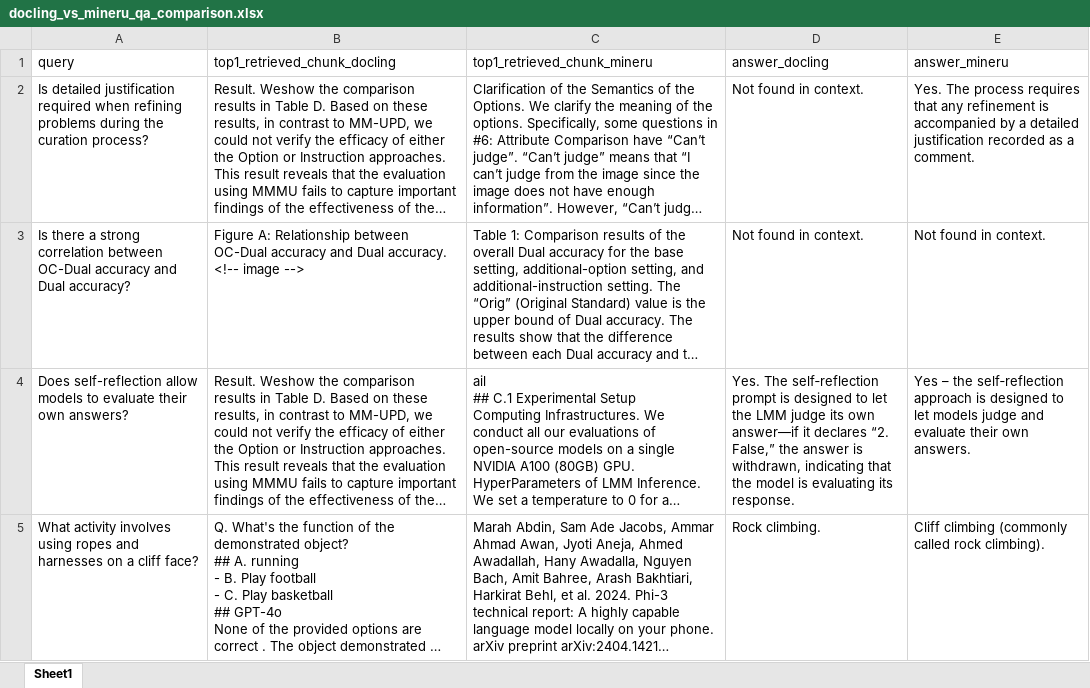
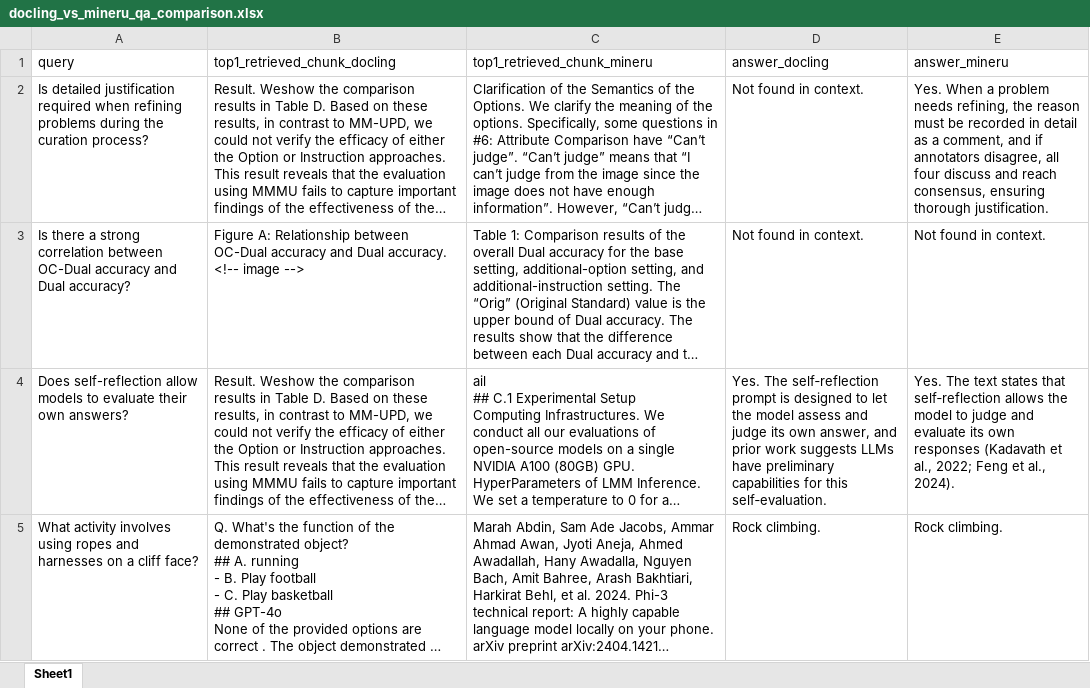
Before and after one commit to hanhanwu/Yokan, an Excel workbook: experiments_multimodal/pdf_parsing/docling_vs_mineru_qa_comparison.xlsx, sheet Sheet1, drawn as a sheet; long unchanged cells end in …; values as stored, in another font and other column widths than the file's, no borders; the diff names each change by its address in the sheet, - before the commit and + after, or states it on an @@ line.

```diff
--- a/experiments_multimodal/pdf_parsing/docling_vs_mineru_qa_comparison.xlsx (sheet Sheet1)
+++ b/experiments_multimodal/pdf_parsing/docling_vs_mineru_qa_comparison.xlsx (sheet Sheet1)
-E2 (answer_mineru): Yes. The process requires that any refinement is accompanied by a detailed justification recorded as a comment.
+E2 (answer_mineru): Yes. When a problem needs refining, the reason must be recorded in detail as a comment, and if annotators disagree, all four discuss and reach consensus, ensuring thorough justification.
-D4 (answer_docling): …let the LMM judge its own answer—if it declares “2. False,” the answer is withdrawn, indicating that the model is evaluating its response.
+D4 (answer_docling): …let the model assess and judge its own answer, and prior work suggests LLMs have preliminary capabilities for this self‑evaluation.
-E4 (answer_mineru): Yes – the self‑reflection approach is designed to let models judge and evaluate their own answers.
+E4 (answer_mineru): Yes. The text states that self‑reflection allows the model to judge and evaluate its own responses (Kadavath et al., 2022; Feng et al., 2024).
-E5 (answer_mineru): Cliff climbing (commonly called rock climbing).
+E5 (answer_mineru): Rock climbing.
```
Also changed, not shown: 4 other files.
